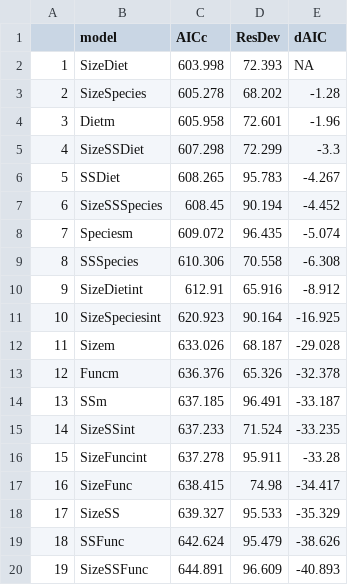
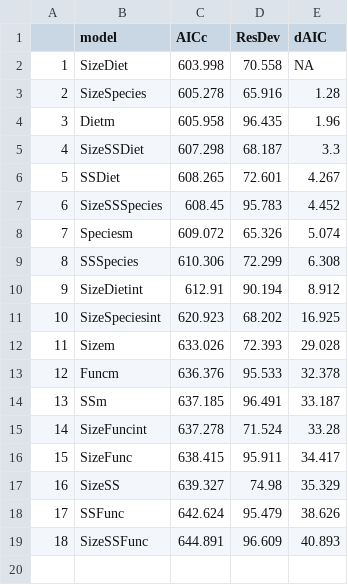
Before and after one commit to bioTIMEHub/HerbivoreForageAllometry, a CSV file: tort_selectiontable.csv, drawn as a sheet; removed rows and columns are numbered as before the commit, all else as after; the diff names each change by its address in the sheet, - before the commit and + after, or states it on an @@ line.

Commit message:
New univariate model plots for area and tortuosity

```diff
--- a/tort_selectiontable.csv
+++ b/tort_selectiontable.csv
-D2 (ResDev): 72.393
+D2 (ResDev): 70.558
-D3 (ResDev): 68.202
+D3 (ResDev): 65.916
-E3 (dAIC): -1.28
+E3 (dAIC): 1.28
-D4 (ResDev): 72.601
+D4 (ResDev): 96.435
-E4 (dAIC): -1.96
+E4 (dAIC): 1.96
-D5 (ResDev): 72.299
+D5 (ResDev): 68.187
-E5 (dAIC): -3.3
+E5 (dAIC): 3.3
-D6 (ResDev): 95.783
+D6 (ResDev): 72.601
-E6 (dAIC): -4.267
+E6 (dAIC): 4.267
-D7 (ResDev): 90.194
+D7 (ResDev): 95.783
-E7 (dAIC): -4.452
+E7 (dAIC): 4.452
-D8 (ResDev): 96.435
+D8 (ResDev): 65.326
-E8 (dAIC): -5.074
+E8 (dAIC): 5.074
-D9 (ResDev): 70.558
+D9 (ResDev): 72.299
-E9 (dAIC): -6.308
+E9 (dAIC): 6.308
-D10 (ResDev): 65.916
+D10 (ResDev): 90.194
-E10 (dAIC): -8.912
+E10 (dAIC): 8.912
-D11 (ResDev): 90.164
+D11 (ResDev): 68.202
-E11 (dAIC): -16.925
+E11 (dAIC): 16.925
-D12 (ResDev): 68.187
+D12 (ResDev): 72.393
-E12 (dAIC): -29.028
+E12 (dAIC): 29.028
-D13 (ResDev): 65.326
+D13 (ResDev): 95.533
-E13 (dAIC): -32.378
+E13 (dAIC): 32.378
-E14 (dAIC): -33.187
+E14 (dAIC): 33.187
-row 15: 14 | SizeSSint | 637.233 | 71.524 | -33.235
@@ column A renumbered from row 15 down @@
-D15 (ResDev): 95.911
+D15 (ResDev): 71.524
-E15 (dAIC): -33.28
+E15 (dAIC): 33.28
-D16 (ResDev): 74.98
+D16 (ResDev): 95.911
-E16 (dAIC): -34.417
+E16 (dAIC): 34.417
-D17 (ResDev): 95.533
+D17 (ResDev): 74.98
-E17 (dAIC): -35.329
+E17 (dAIC): 35.329
-E18 (dAIC): -38.626
+E18 (dAIC): 38.626
-E19 (dAIC): -40.893
+E19 (dAIC): 40.893
```
Also changed, not shown: 4 other files.
